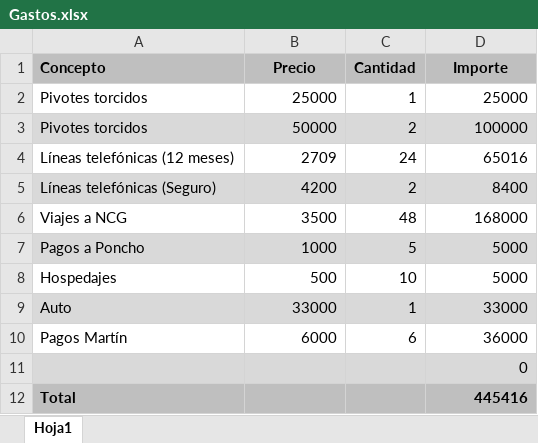
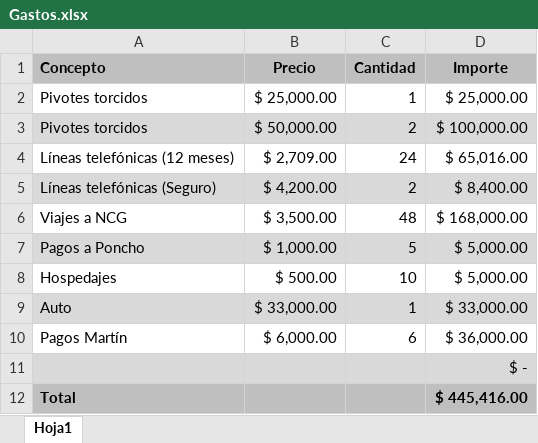
Before and after one commit to dta-labs/dta-agricola, an Excel workbook: Documentación/Empresa/Gastos.xlsx, sheet Hoja1, drawn as a sheet; values as stored, in another font and other column widths than the file's, no borders; the diff names each change by its address in the sheet, - before the commit and + after, or states it on an @@ line.

```diff
--- a/Documentación/Empresa/Gastos.xlsx (sheet Hoja1)
+++ b/Documentación/Empresa/Gastos.xlsx (sheet Hoja1)
-B2 (Precio): 25000
+B2 (Precio): $ 25,000.00
-D2 (Importe): 25000
+D2 (Importe): $ 25,000.00
-B3 (Precio): 50000
+B3 (Precio): $ 50,000.00
-D3 (Importe): 100000
+D3 (Importe): $ 100,000.00
-B4 (Precio): 2709
+B4 (Precio): $ 2,709.00
-D4 (Importe): 65016
+D4 (Importe): $ 65,016.00
-B5 (Precio): 4200
+B5 (Precio): $ 4,200.00
-D5 (Importe): 8400
+D5 (Importe): $ 8,400.00
-B6 (Precio): 3500
+B6 (Precio): $ 3,500.00
-D6 (Importe): 168000
+D6 (Importe): $ 168,000.00
-B7 (Precio): 1000
+B7 (Precio): $ 1,000.00
-D7:D8 (Importe): 5000
+D7:D8 (Importe): $ 5,000.00
-B8 (Precio): 500
+B8 (Precio): $ 500.00
-B9 (Precio): 33000
+B9 (Precio): $ 33,000.00
-D9 (Importe): 33000
+D9 (Importe): $ 33,000.00
-B10 (Precio): 6000
+B10 (Precio): $ 6,000.00
-D10 (Importe): 36000
+D10 (Importe): $ 36,000.00
-D11 (Importe): 0
+D11 (Importe): $ -
-D12 (Importe): 445416
+D12 (Importe): $ 445,416.00
```
Also changed, not shown: Documentación/Empresa/Control de equipos.xlsx, 17 other files.
